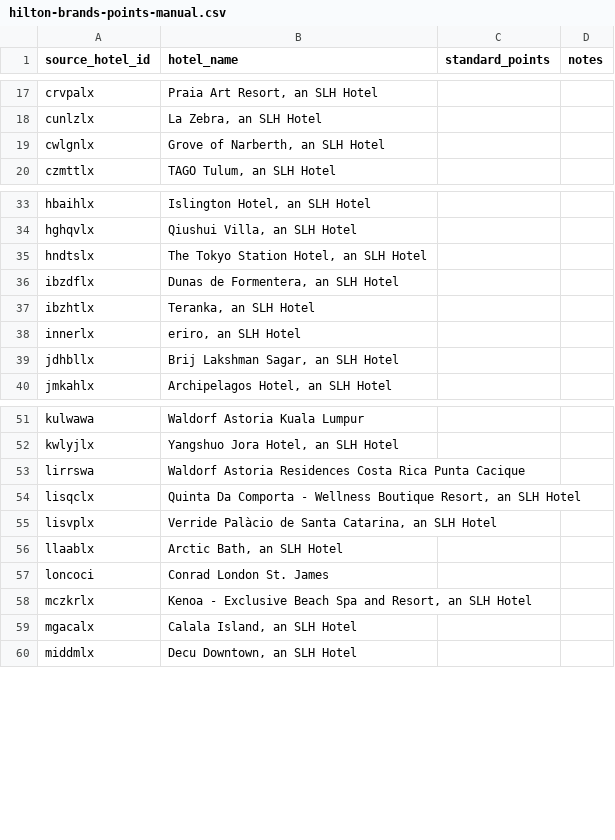
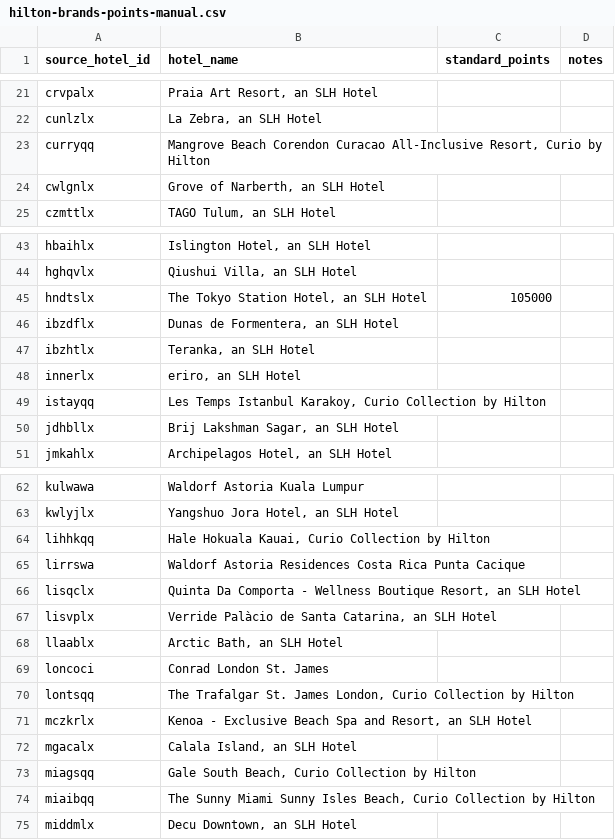
Before and after one commit to kevchentw/open-hotel-data, a CSV file: data-pipeline/1-list/hilton-brands-points-manual.csv, drawn as a sheet; only a part is shown, gaps mark what is left out; the diff covers the shown part only.

Commit message:
add hilton support

```diff
--- a/data-pipeline/1-list/hilton-brands-points-manual.csv
+++ b/data-pipeline/1-list/hilton-brands-points-manual.csv
@@ -18,2 +22,3 @@ crvpalx,"Praia Art Resort, an SLH Hotel",,
 cunlzlx,"La Zebra, an SLH Hotel",,
+curryqq,"Mangrove Beach Corendon Curacao All-Inclusive Resort, Curio by Hilton",,
 cwlgnlx,"Grove of Narberth, an SLH Hotel",,
@@ -34,3 +44,3 @@ hbaihlx,"Islington Hotel, an SLH Hotel",,
 hghqvlx,"Qiushui Villa, an SLH Hotel",,
-hndtslx,"The Tokyo Station Hotel, an SLH Hotel",,
+hndtslx,"The Tokyo Station Hotel, an SLH Hotel",105000,
 ibzdflx,"Dunas de Formentera, an SLH Hotel",,
@@ -38,2 +48,3 @@ ibzhtlx,"Teranka, an SLH Hotel",,
 innerlx,"eriro, an SLH Hotel",,
+istayqq,"Les Temps Istanbul Karakoy, Curio Collection by Hilton",,
 jdhbllx,"Brij Lakshman Sagar, an SLH Hotel",,
@@ -52,2 +63,3 @@ kulwawa,Waldorf Astoria Kuala Lumpur,,
 kwlyjlx,"Yangshuo Jora Hotel, an SLH Hotel",,
+lihhkqq,"Hale Hokuala Kauai, Curio Collection by Hilton",,
 lirrswa,Waldorf Astoria Residences Costa Rica Punta Cacique,,
@@ -57,4 +69,7 @@ llaablx,"Arctic Bath, an SLH Hotel",,
 loncoci,Conrad London St. James,,
+lontsqq,"The Trafalgar St. James London, Curio Collection by Hilton",,
 mczkrlx,"Kenoa - Exclusive Beach Spa and Resort, an SLH Hotel",,
 mgacalx,"Calala Island, an SLH Hotel",,
+miagsqq,"Gale South Beach, Curio Collection by Hilton",,
+miaibqq,"The Sunny Miami Sunny Isles Beach, Curio Collection by Hilton",,
 middmlx,"Decu Downtown, an SLH Hotel",,
```
Also changed, not shown: 19 added rows and 2 edited cells elsewhere in this file, 8 other files.
